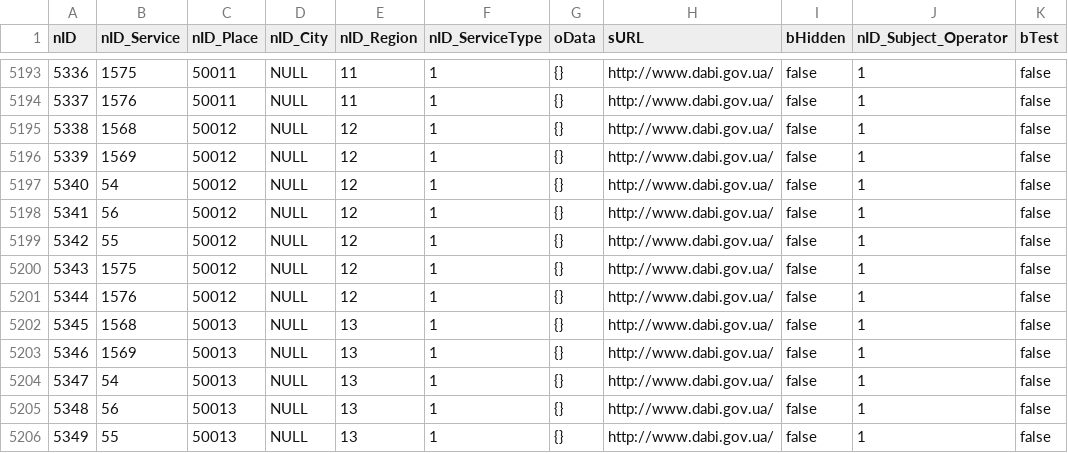
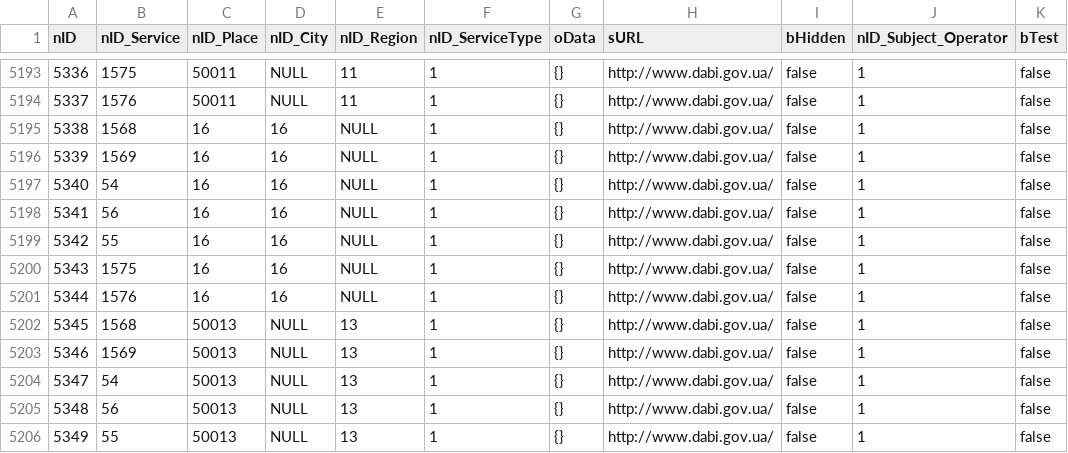
Before and after one commit to iGov-UA/iGov_Data, a CSV file: wf-central/src/main/resources/data/iGov__Test_Delta/ServiceData.csv, drawn as a sheet; only a part is shown, gaps mark what is left out; the diff names each change by its address in the sheet, - before the commit and + after, or states it on an @@ line.

Commit message:
Услуги ДАБИ для Мариуполя

```diff
--- a/wf-central/src/main/resources/data/iGov__Test_Delta/ServiceData.csv
+++ b/wf-central/src/main/resources/data/iGov__Test_Delta/ServiceData.csv
-C5195:C5201 (nID_Place): 50012
+C5195:C5201 (nID_Place): 16
-D5195:D5201 (nID_City): NULL
+D5195:D5201 (nID_City): 16
-E5195:E5201 (nID_Region): 12
+E5195:E5201 (nID_Region): NULL
```
